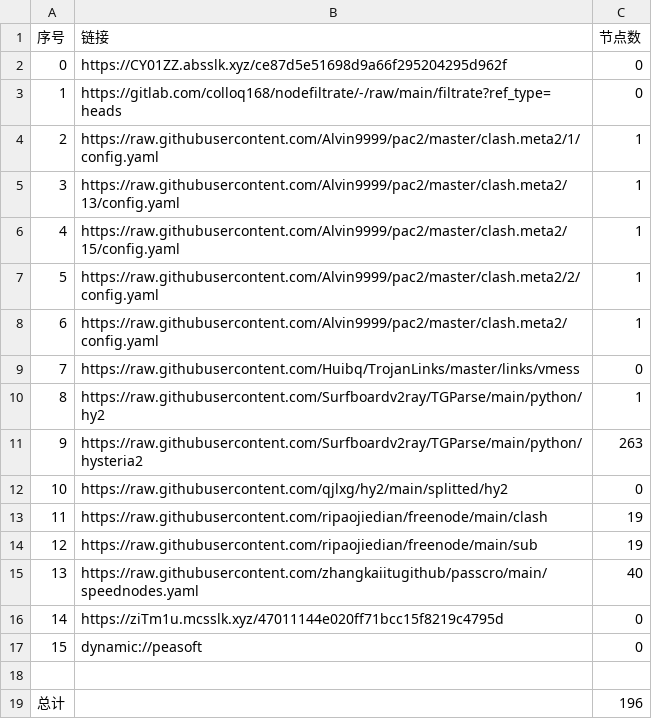
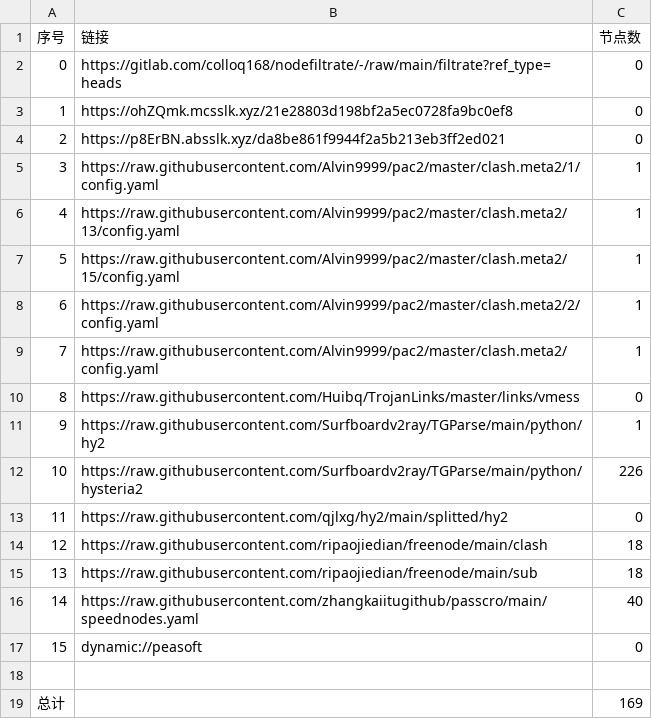
Before and after one commit to aqswaqsw/-dl, a CSV file: list_result.csv, drawn as a sheet; removed rows and columns are numbered as before the commit, all else as after; the diff names each change by its address in the sheet, - before the commit and + after, or states it on an @@ line.

```diff
--- a/list_result.csv
+++ b/list_result.csv
-row 2: 0 | https://CY01ZZ.absslk.xyz/ce87d5e51698d9a66f295204295d962f | 0
@@ column A (序号) renumbered between rows 2 and 16 @@
+row 3: 1 | https://ohZQmk.mcsslk.xyz/21e28803d198bf2a5ec0728fa9bc0ef8 | 0
+row 4: 2 | https://p8ErBN.absslk.xyz/da8be861f9944f2a5b213eb3ff2ed021 | 0
-C12 (节点数): 263
+C12 (节点数): 226
-C14:C15 (节点数): 19
+C14:C15 (节点数): 18
-row 16: 14 | https://ziTm1u.mcsslk.xyz/47011144e020ff71bcc15f8219c4795d | 0
-C19 (节点数): 196
+C19 (节点数): 169
```
Also changed, not shown: 27 other files.
